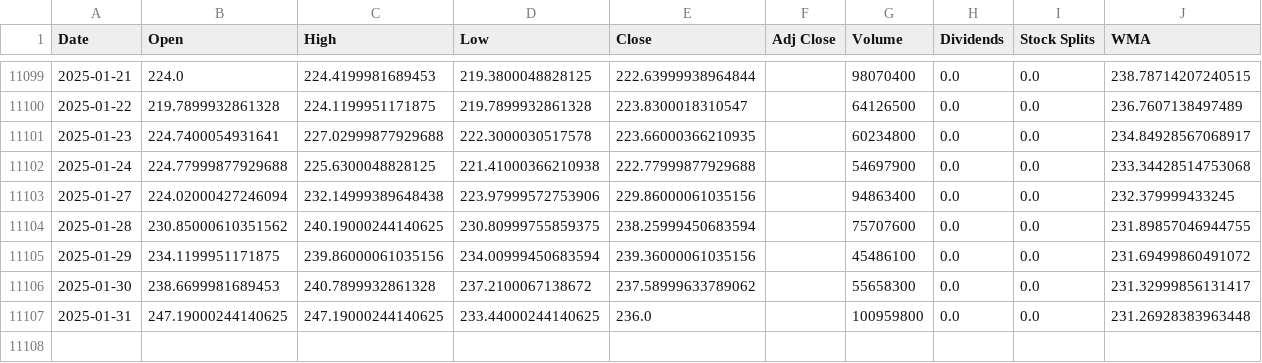
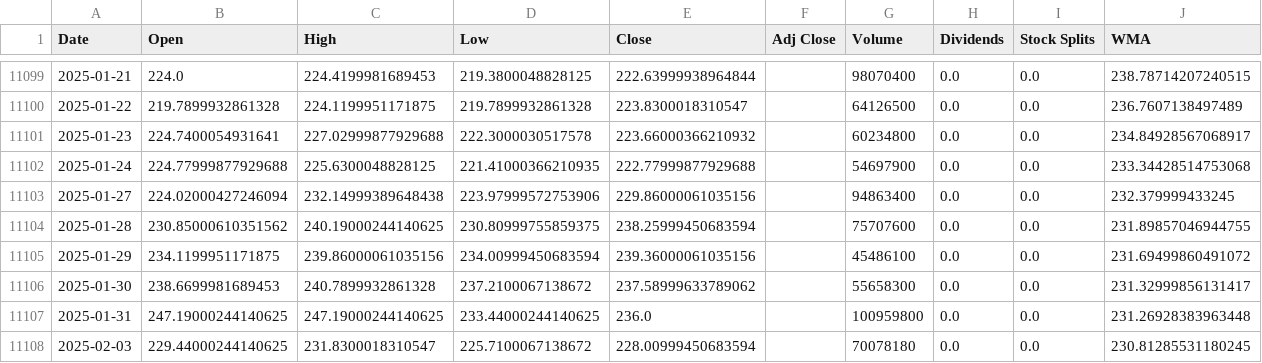
Before and after one commit to LeoRodaelli/investAI, a CSV file: AAPL.csv, drawn as a sheet; only a part is shown, gaps mark what is left out.

```diff
--- a/AAPL.csv
+++ b/AAPL.csv
@@ -11100,4 +11100,4 @@ Date,Open,High,Low,Close,Adj Close,Volume,Dividends,Stock Splits,WMA
 2025-01-22,219.7899932861328,224.1199951171875,219.7899932861328,223.8300018310547,,64126500,0.0,0.0,236.7607138497489
-2025-01-23,224.7400054931641,227.02999877929688,222.3000030517578,223.66000366210935,,60234800,0.0,0.0,234.84928567068917
-2025-01-24,224.77999877929688,225.6300048828125,221.41000366210938,222.77999877929688,,54697900,0.0,0.0,233.34428514753068
+2025-01-23,224.7400054931641,227.02999877929688,222.3000030517578,223.66000366210932,,60234800,0.0,0.0,234.84928567068917
+2025-01-24,224.77999877929688,225.6300048828125,221.41000366210935,222.77999877929688,,54697900,0.0,0.0,233.34428514753068
 2025-01-27,224.02000427246094,232.14999389648438,223.97999572753906,229.86000061035156,,94863400,0.0,0.0,232.379999433245
@@ -11107 +11107,2 @@ Date,Open,High,Low,Close,Adj Close,Volume,Dividends,Stock Splits,WMA
 2025-01-31,247.19000244140625,247.19000244140625,233.44000244140625,236.0,,100959800,0.0,0.0,231.26928383963448
+2025-02-03,229.44000244140625,231.8300018310547,225.7100067138672,228.00999450683594,,70078180,0.0,0.0,230.81285531180245
```
Also changed, not shown: BHIA3.SA.csv, DISB34.SA.csv, 7 other files.
